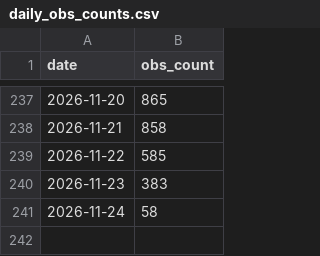
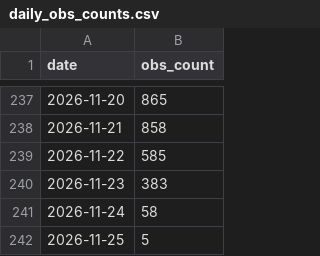
Before and after one commit to halltony/lothianbirds, a CSV file: docs/daily_obs_counts.csv, drawn as a sheet; only a part is shown, gaps mark what is left out; the diff names each change by its address in the sheet, - before the commit and + after, or states it on an @@ line.

```diff
--- a/docs/daily_obs_counts.csv
+++ b/docs/daily_obs_counts.csv
+row 242: 2026-11-25 | 5
```
Also changed, not shown: docs/monthly_obs_counts.csv, docs/obs_cache.csv, 5 other files.
